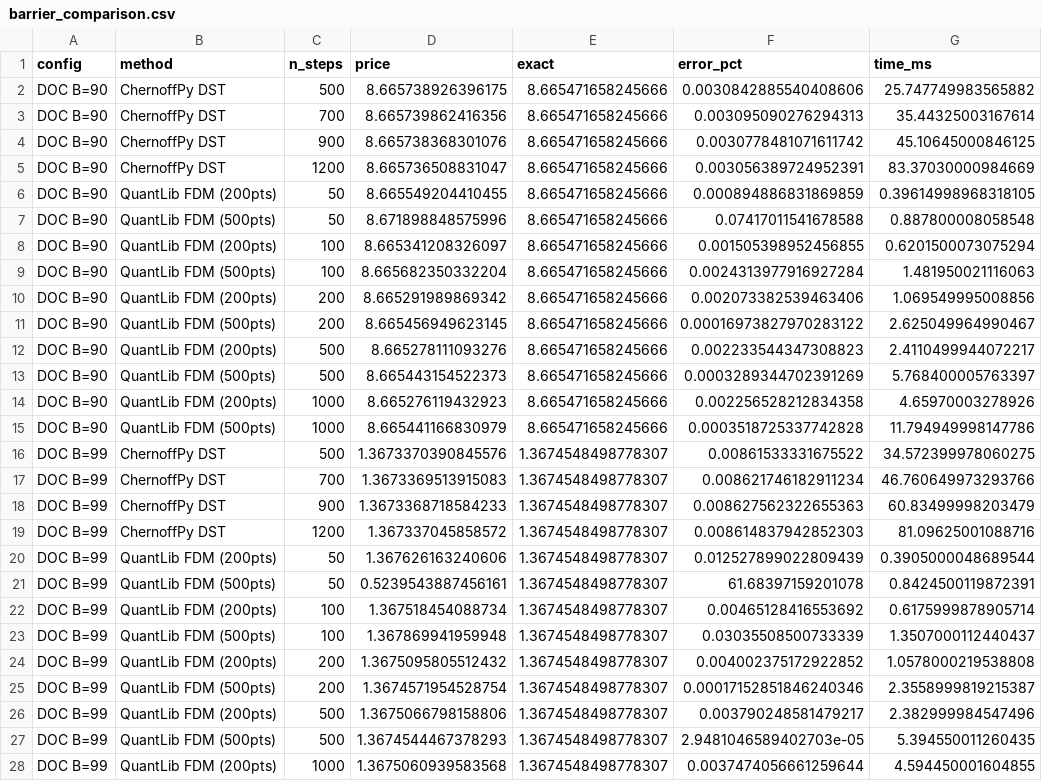
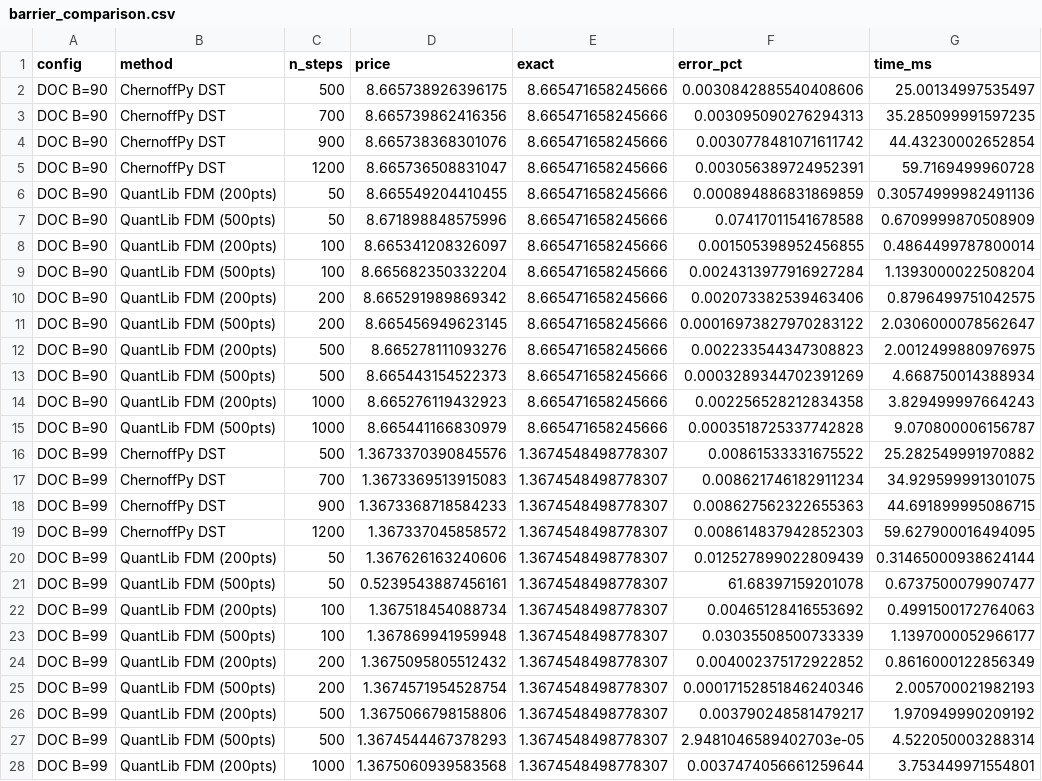
Before and after one commit to sergeeey/MarkovChains, a CSV file: benchmarks/results/tables/barrier_comparison.csv, drawn as a sheet; only a part is shown; the diff covers the shown part only; the diff names each change by its address in the sheet, - before the commit and + after, or states it on an @@ line.

```diff
--- a/benchmarks/results/tables/barrier_comparison.csv
+++ b/benchmarks/results/tables/barrier_comparison.csv
-G2 (time_ms): 25.747749983565882
+G2 (time_ms): 25.00134997535497
-G3 (time_ms): 35.44325003167614
+G3 (time_ms): 35.285099991597235
-G4 (time_ms): 45.10645000846125
+G4 (time_ms): 44.43230002652854
-G5 (time_ms): 83.37030000984669
+G5 (time_ms): 59.7169499960728
-G6 (time_ms): 0.39614998968318105
+G6 (time_ms): 0.30574999982491136
-G7 (time_ms): 0.887800008058548
+G7 (time_ms): 0.6709999870508909
-G8 (time_ms): 0.6201500073075294
+G8 (time_ms): 0.4864499787800014
-G9 (time_ms): 1.481950021116063
+G9 (time_ms): 1.1393000022508204
-G10 (time_ms): 1.069549995008856
+G10 (time_ms): 0.8796499751042575
-G11 (time_ms): 2.625049964990467
+G11 (time_ms): 2.0306000078562647
-G12 (time_ms): 2.4110499944072217
+G12 (time_ms): 2.0012499880976975
-G13 (time_ms): 5.768400005763397
+G13 (time_ms): 4.668750014388934
-G14 (time_ms): 4.65970003278926
+G14 (time_ms): 3.829499997664243
-G15 (time_ms): 11.794949998147786
+G15 (time_ms): 9.070800006156787
-G16 (time_ms): 34.572399978060275
+G16 (time_ms): 25.282549991970882
-G17 (time_ms): 46.760649973293766
+G17 (time_ms): 34.929599991301075
-G18 (time_ms): 60.83499998203479
+G18 (time_ms): 44.691899995086715
-G19 (time_ms): 81.09625001088716
+G19 (time_ms): 59.627900016494095
-G20 (time_ms): 0.3905000048689544
+G20 (time_ms): 0.31465000938624144
-G21 (time_ms): 0.8424500119872391
+G21 (time_ms): 0.6737500079907477
-G22 (time_ms): 0.6175999878905714
+G22 (time_ms): 0.4991500172764063
-G23 (time_ms): 1.3507000112440437
+G23 (time_ms): 1.1397000052966177
-G24 (time_ms): 1.0578000219538808
+G24 (time_ms): 0.8616000122856349
-G25 (time_ms): 2.3558999819215387
+G25 (time_ms): 2.005700021982193
-G26 (time_ms): 2.382999984547496
+G26 (time_ms): 1.970949990209192
-G27 (time_ms): 5.394550011260435
+G27 (time_ms): 4.522050003288314
-G28 (time_ms): 4.594450001604855
+G28 (time_ms): 3.753449971554801
```
Also changed, not shown: 15 edited cells elsewhere in this file, benchmarks/results/tables/american_comparison.csv, benchmarks/results/tables/double_barrier_comparison.csv, 6 other files.
